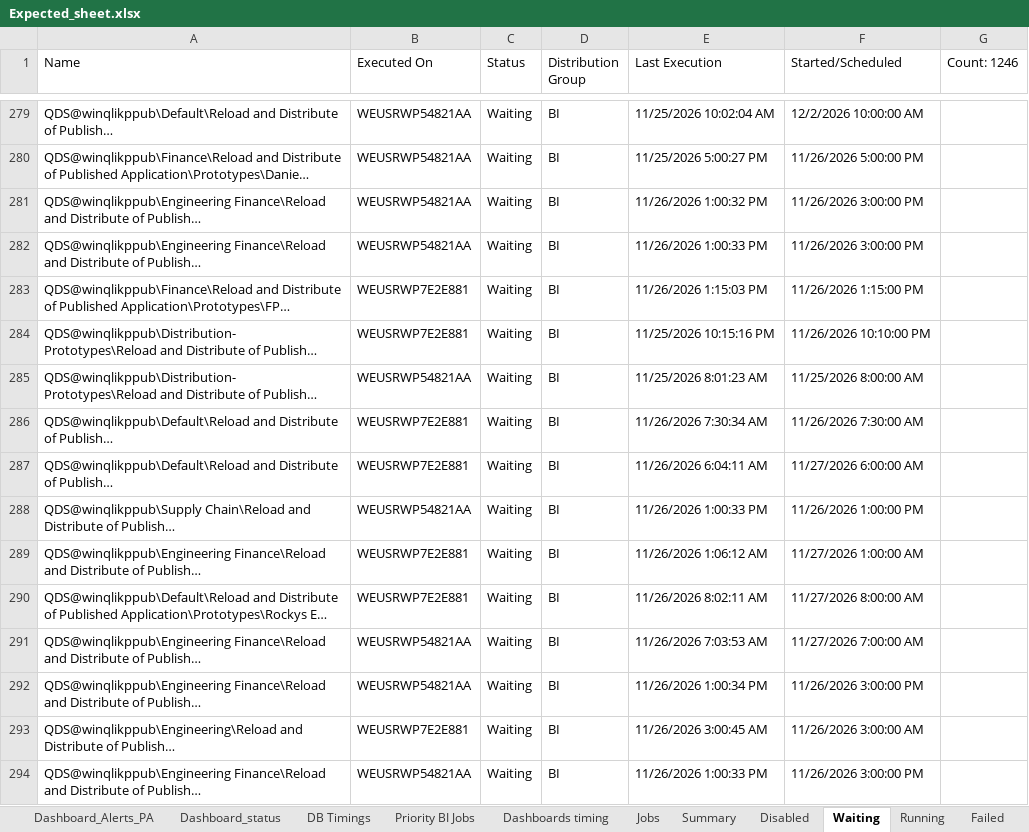
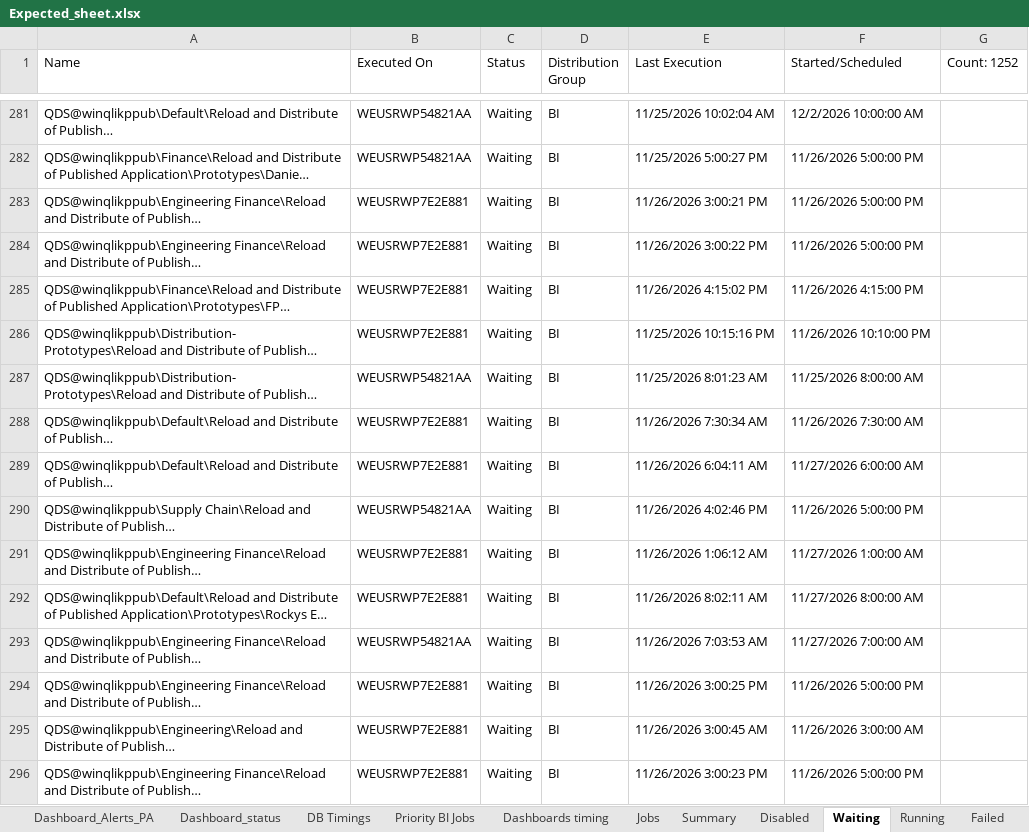
Before and after one commit to warriorcool1213-blip/Wabtec_Qlik_DB-s, an Excel workbook: Expected_sheet.xlsx, sheet Waiting, drawn as a sheet; only a part is shown, gaps mark what is left out; long unchanged cells end in …; values as stored, in another font and other column widths than the file's, no cell formats; addresses are those after the commit; the diff covers the shown part only; the diff names each change by its address in the sheet, - before the commit and + after, or states it on an @@ line.

```diff
--- a/Expected_sheet.xlsx (sheet Waiting)
+++ b/Expected_sheet.xlsx (sheet Waiting)
-G1: Count: 1246
+G1: Count: 1252
-B283:B284 (Executed On): WEUSRWP54821AA
+B283:B284 (Executed On): WEUSRWP7E2E881
-E283 (Last Execution): 11/26/2026 1:00:32 PM
+E283 (Last Execution): 11/26/2026 3:00:21 PM
-F283:F284 (Started/Scheduled): 11/26/2026 3:00:00 PM
+F283:F284 (Started/Scheduled): 11/26/2026 5:00:00 PM
-E284 (Last Execution): 11/26/2026 1:00:33 PM
+E284 (Last Execution): 11/26/2026 3:00:22 PM
-E285 (Last Execution): 11/26/2026 1:15:03 PM
+E285 (Last Execution): 11/26/2026 4:15:02 PM
-F285 (Started/Scheduled): 11/26/2026 1:15:00 PM
+F285 (Started/Scheduled): 11/26/2026 4:15:00 PM
-E290 (Last Execution): 11/26/2026 1:00:33 PM
+E290 (Last Execution): 11/26/2026 4:02:46 PM
-F290 (Started/Scheduled): 11/26/2026 1:00:00 PM
+F290 (Started/Scheduled): 11/26/2026 5:00:00 PM
-B294 (Executed On): WEUSRWP54821AA
+B294 (Executed On): WEUSRWP7E2E881
-E294 (Last Execution): 11/26/2026 1:00:34 PM
+E294 (Last Execution): 11/26/2026 3:00:25 PM
-F294 (Started/Scheduled): 11/26/2026 3:00:00 PM
+F294 (Started/Scheduled): 11/26/2026 5:00:00 PM
-B296 (Executed On): WEUSRWP54821AA
+B296 (Executed On): WEUSRWP7E2E881
-E296 (Last Execution): 11/26/2026 1:00:33 PM
+E296 (Last Execution): 11/26/2026 3:00:23 PM
-F296 (Started/Scheduled): 11/26/2026 3:00:00 PM
+F296 (Started/Scheduled): 11/26/2026 5:00:00 PM
```
Also changed, not shown: 16 added rows, 10 removed rows and 405 edited cells elsewhere in this sheet, sheet Jobs, sheet Summary, sheet Running, sheet Dashboard_status, sheet DB Timings, sheet Failed, 3 more sheets, cell formats.
